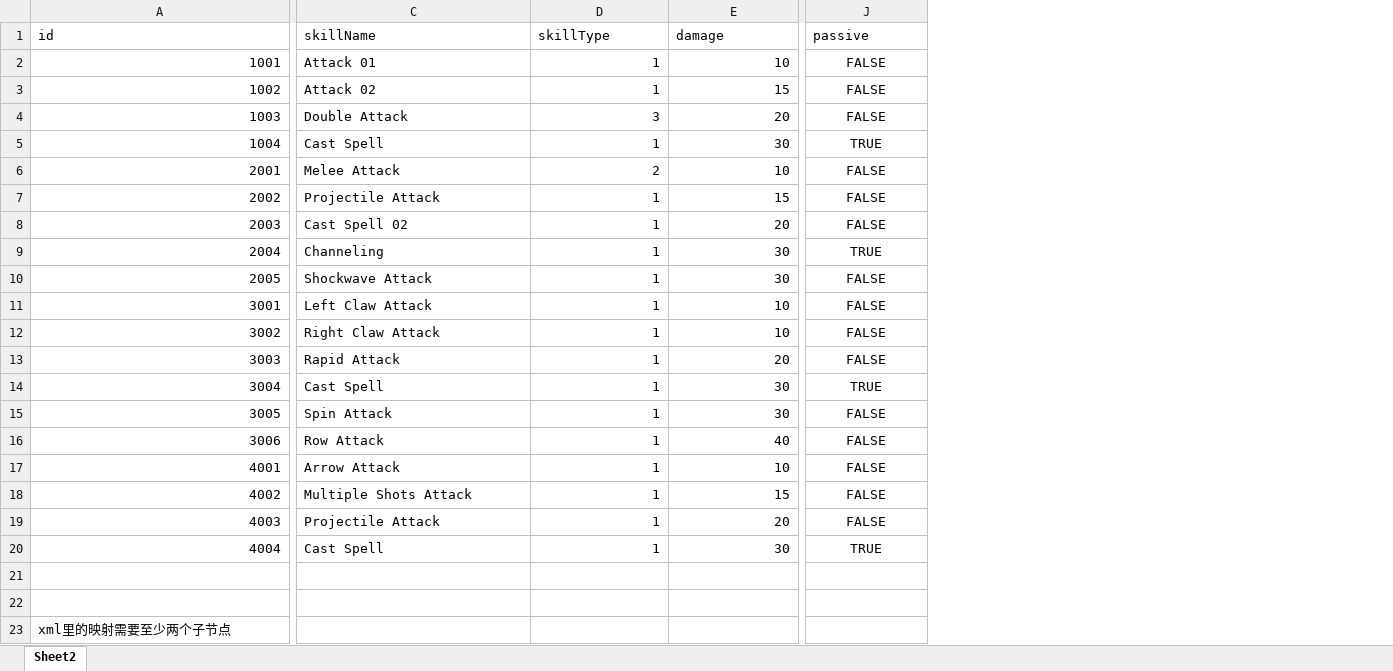
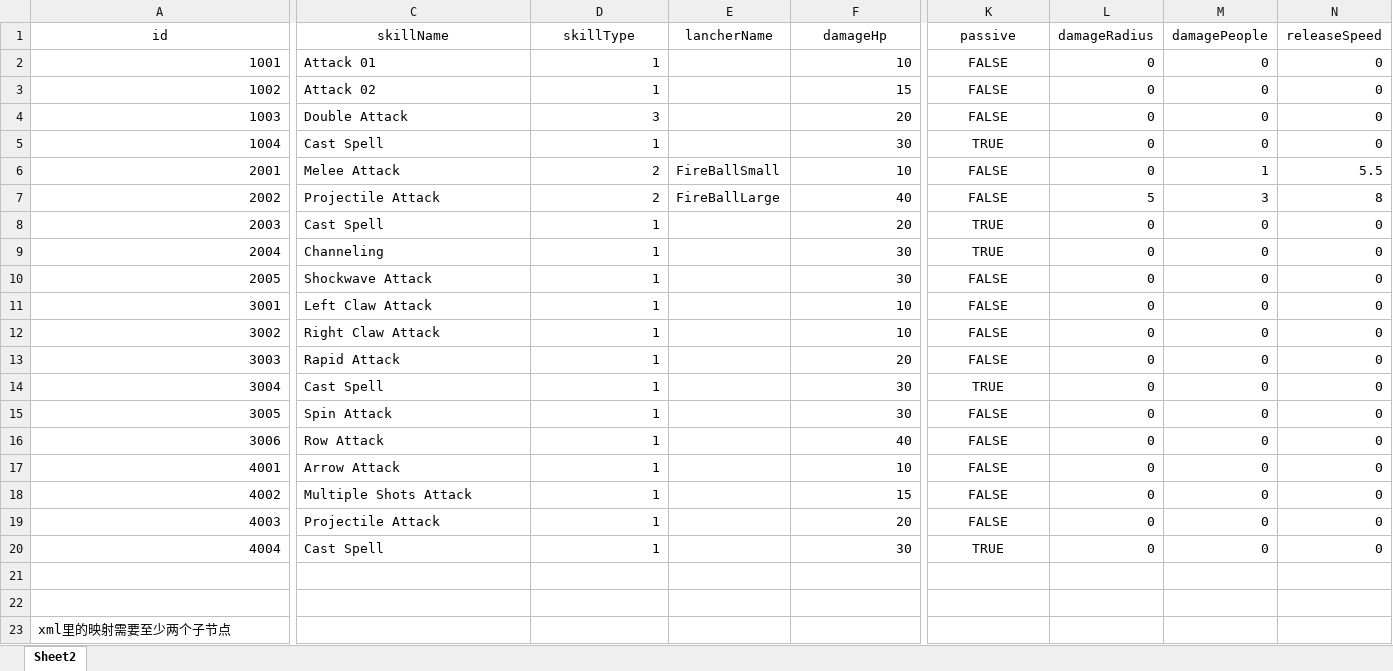
Before and after one commit to jinasakura/FootmanGame, an Excel workbook: Assets/_FightGame/xmls/Skill.xlsx, sheet Sheet2, drawn as a sheet; only a part is shown, gaps mark what is left out; values as stored, in another font and other column widths than the file's, no borders; table styles not drawn; addresses are those after the commit; the diff covers the shown part only; the diff names each change by its address in the sheet, - before the commit and + after, or states it on an @@ line.

```diff
--- a/Assets/_FightGame/xmls/Skill.xlsx (sheet Sheet2)
+++ b/Assets/_FightGame/xmls/Skill.xlsx (sheet Sheet2)
+column E (lancherName), rows 6-7: FireBallSmall | FireBallLarge
+column L (damageRadius), rows 2-20: 0 | 0 | 0 | 0 | 0 | 5 | 0 | 0 | 0 | 0 | 0 | 0 | 0 | 0 | 0 | 0 | 0 | 0 | 0
+column M (damagePeople), rows 2-20: 0 | 0 | 0 | 0 | 1 | 3 | 0 | 0 | 0 | 0 | 0 | 0 | 0 | 0 | 0 | 0 | 0 | 0 | 0
+column N (releaseSpeed), rows 2-20: 0 | 0 | 0 | 0 | 5.5 | 8 | 0 | 0 | 0 | 0 | 0 | 0 | 0 | 0 | 0 | 0 | 0 | 0 | 0
-A1:D1 alignment: left
+A1:D1 alignment: center
-F1: damage
+F1: damageHp
-F1:K1 alignment: left
+F1:K1 alignment: center
-D7 (skillType): 1
+D7 (skillType): 2
-F7 (damageHp): 15
+F7 (damageHp): 40
-C8 (skillName): Cast Spell 02
+C8 (skillName): Cast Spell
-K8 (passive): FALSE
+K8 (passive): TRUE
```
Also changed, not shown: 1 edited cell and cell formats elsewhere in this sheet, 49 other files.
